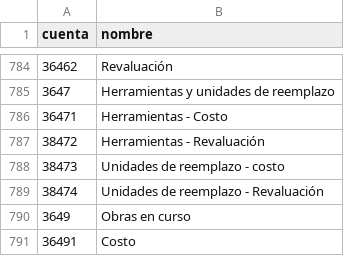
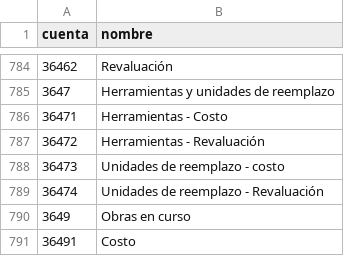
Before and after one commit to MuchikNet/PLE, a CSV file: plan_contable.csv, drawn as a sheet; only a part is shown, gaps mark what is left out.

```diff
--- a/plan_contable.csv
+++ b/plan_contable.csv
@@ -786,5 +786,5 @@ cuenta,nombre
 36471,Herramientas - Costo
-38472,Herramientas - Revaluación
-38473,Unidades de reemplazo - costo
-38474,Unidades de reemplazo - Revaluación
+36472,Herramientas - Revaluación
+36473,Unidades de reemplazo - costo
+36474,Unidades de reemplazo - Revaluación
 3649,Obras en curso
```
Also changed, not shown: 1 other file.
